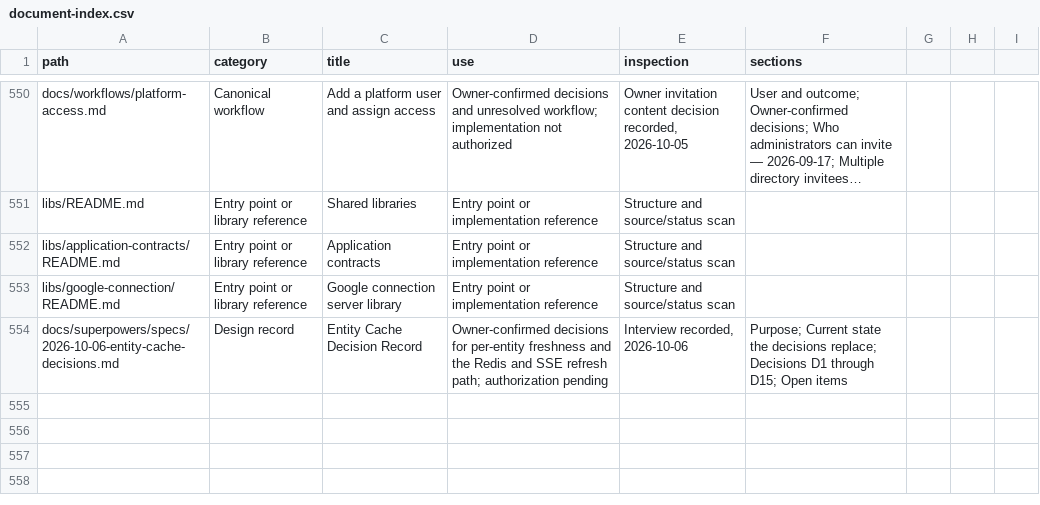
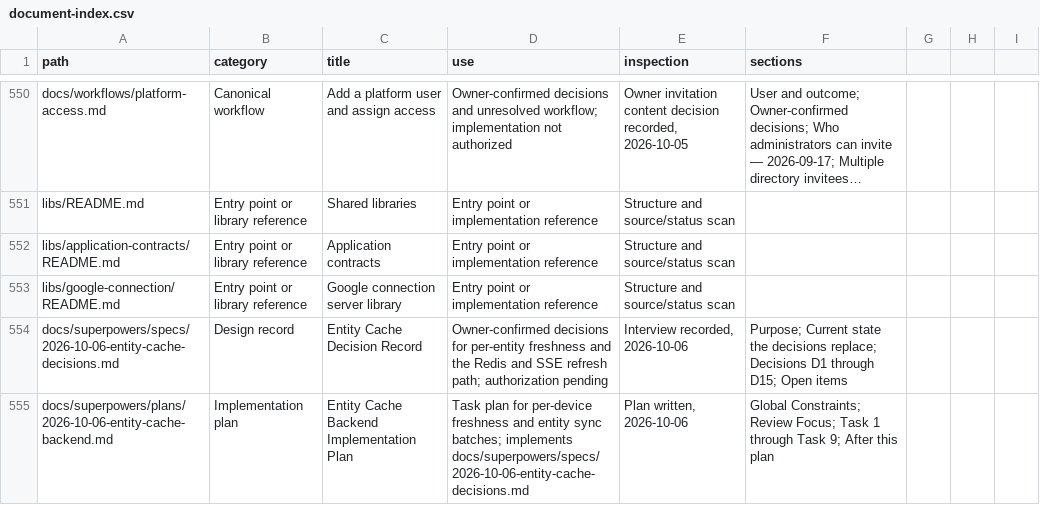
Before and after one commit to CampusCommander/campus-commander, a CSV file: docs/document-index.csv, drawn as a sheet; only a part is shown, gaps mark what is left out; long unchanged cells end in …; the diff names each change by its address in the sheet, - before the commit and + after, or states it on an @@ line.

```diff
--- a/docs/document-index.csv
+++ b/docs/document-index.csv
+row 555: docs/superpowers/plans/2026-10-06-entity-cache-backend.md | Implementation plan | Entity Cache Backend Implementation Plan | Task plan for per-device freshness and entity sync batches; implements docs/superpowers/specs/2026-10-06-entity-cache-decisions.md | Plan written, 2026-10-06 | Global Constraints; Review Focus; Task 1 through Task 9; After this plan
```
Also changed, not shown: 4 other files.
